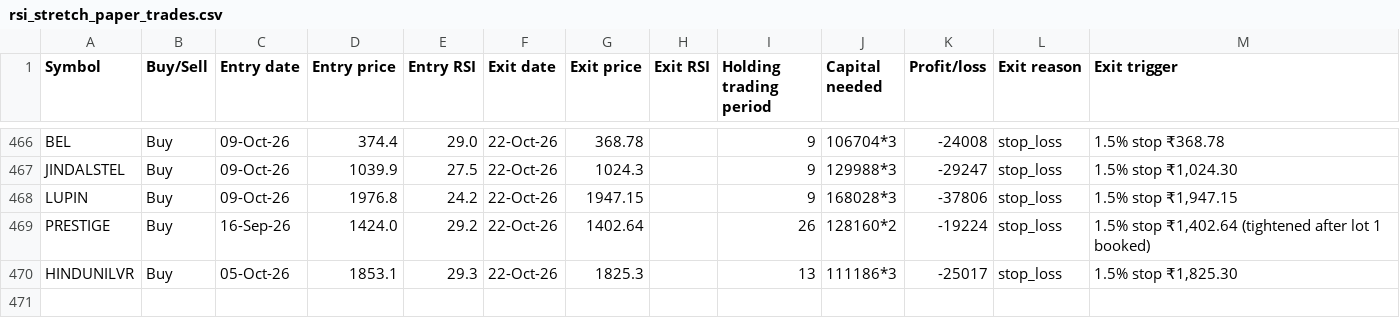
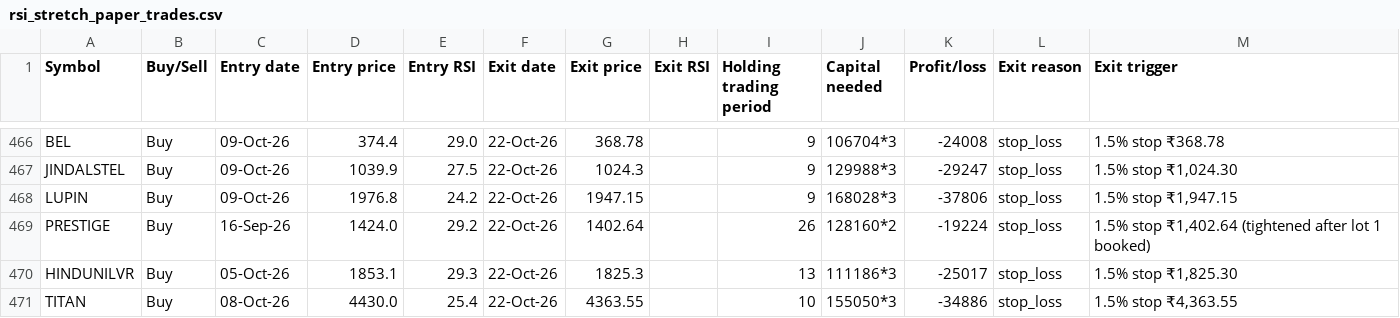
Before and after one commit to AbhilashMunnur/oi-with-stocks, a CSV file: data/rsi_stretch_paper_trades.csv, drawn as a sheet; only a part is shown, gaps mark what is left out; the diff names each change by its address in the sheet, - before the commit and + after, or states it on an @@ line.

```diff
--- a/data/rsi_stretch_paper_trades.csv
+++ b/data/rsi_stretch_paper_trades.csv
+row 471: TITAN | Buy | 08-Oct-26 | 4430.0 | 25.4 | 22-Oct-26 | 4363.55 |  | 10 | 155050*3 | -34886 | stop_loss | 1.5% stop ₹4,363.55
```
Also changed, not shown: data/rsi_candle_3lot_paper_trades.csv, 5 other files.
